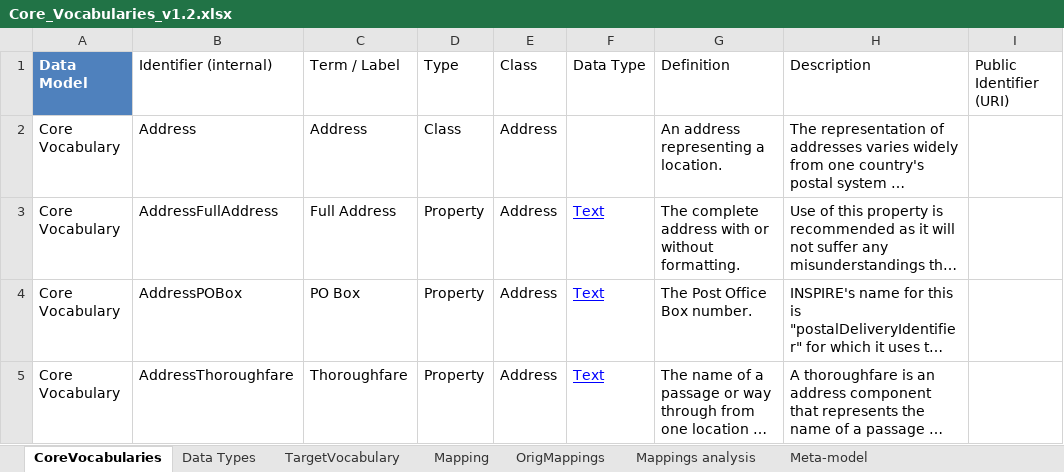
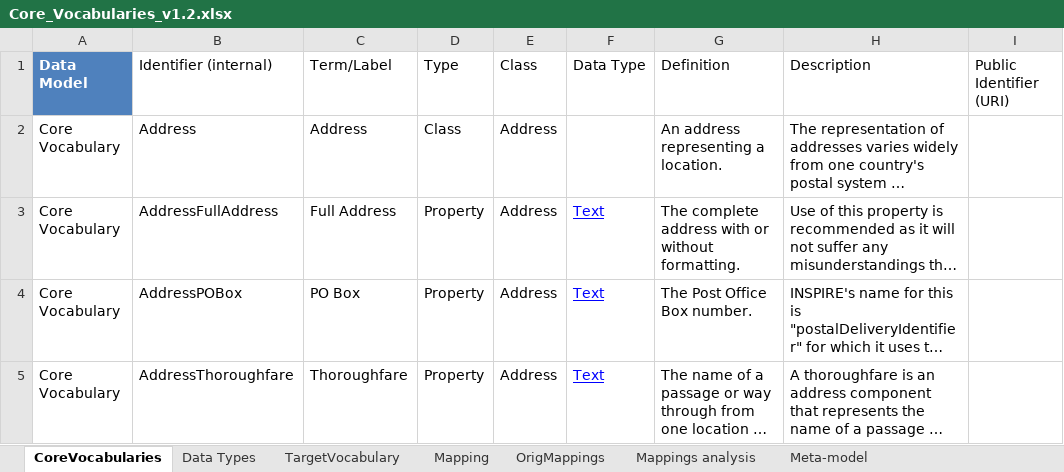
Before and after one commit to tenforce/CoreVocabularyDirectory, an Excel workbook: excelfiles/Core_Vocabularies_v1.2.xlsx, sheet CoreVocabularies, drawn as a sheet; only a part is shown; long unchanged cells end in …; values as stored, in another font and other column widths than the file's, no borders; conditional formats and table styles not drawn; the diff names each change by its address in the sheet, - before the commit and + after, or states it on an @@ line.

```diff
--- a/excelfiles/Core_Vocabularies_v1.2.xlsx (sheet CoreVocabularies)
+++ b/excelfiles/Core_Vocabularies_v1.2.xlsx (sheet CoreVocabularies)
-C1: Term / Label
+C1: Term/Label
```
Also changed, not shown: sheet Mapping, sheet TargetVocabulary, 7 other files.
